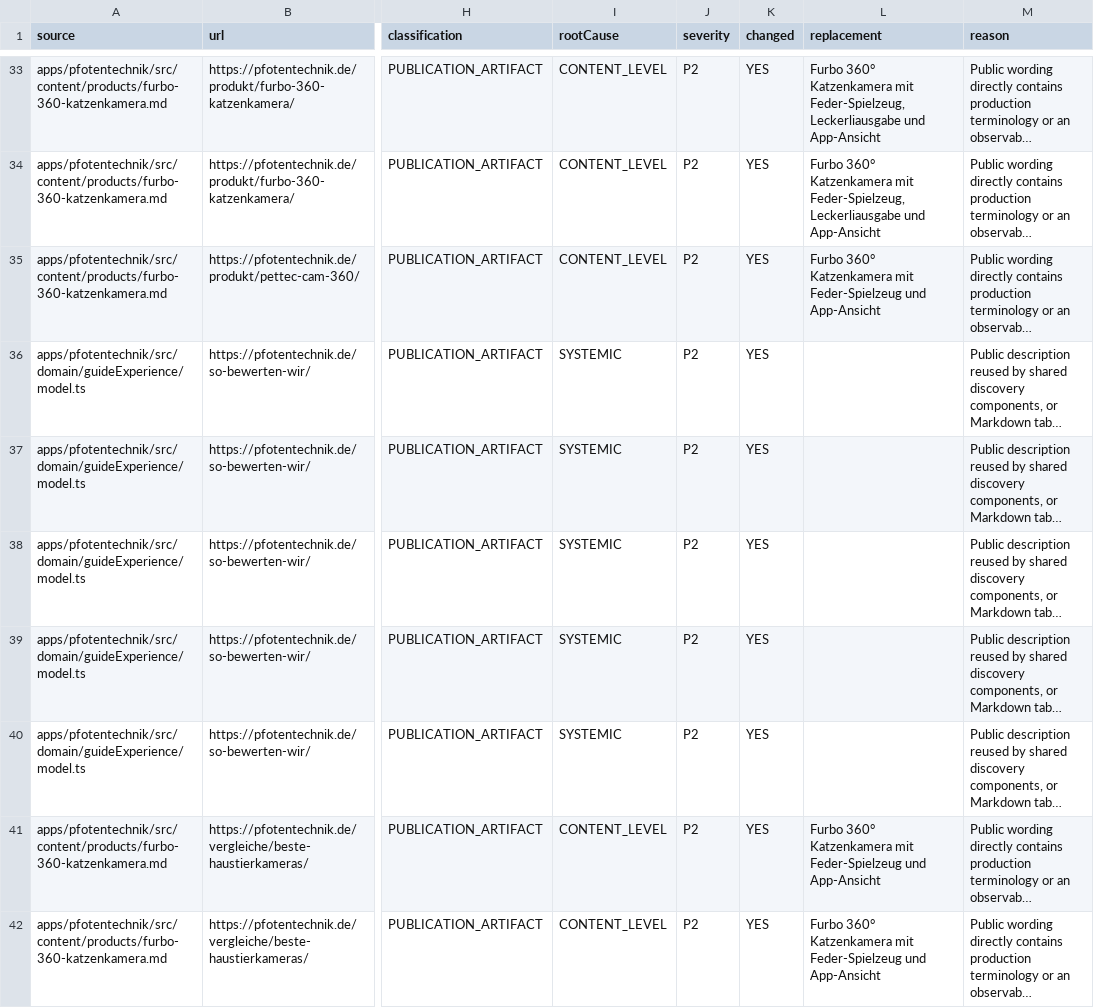
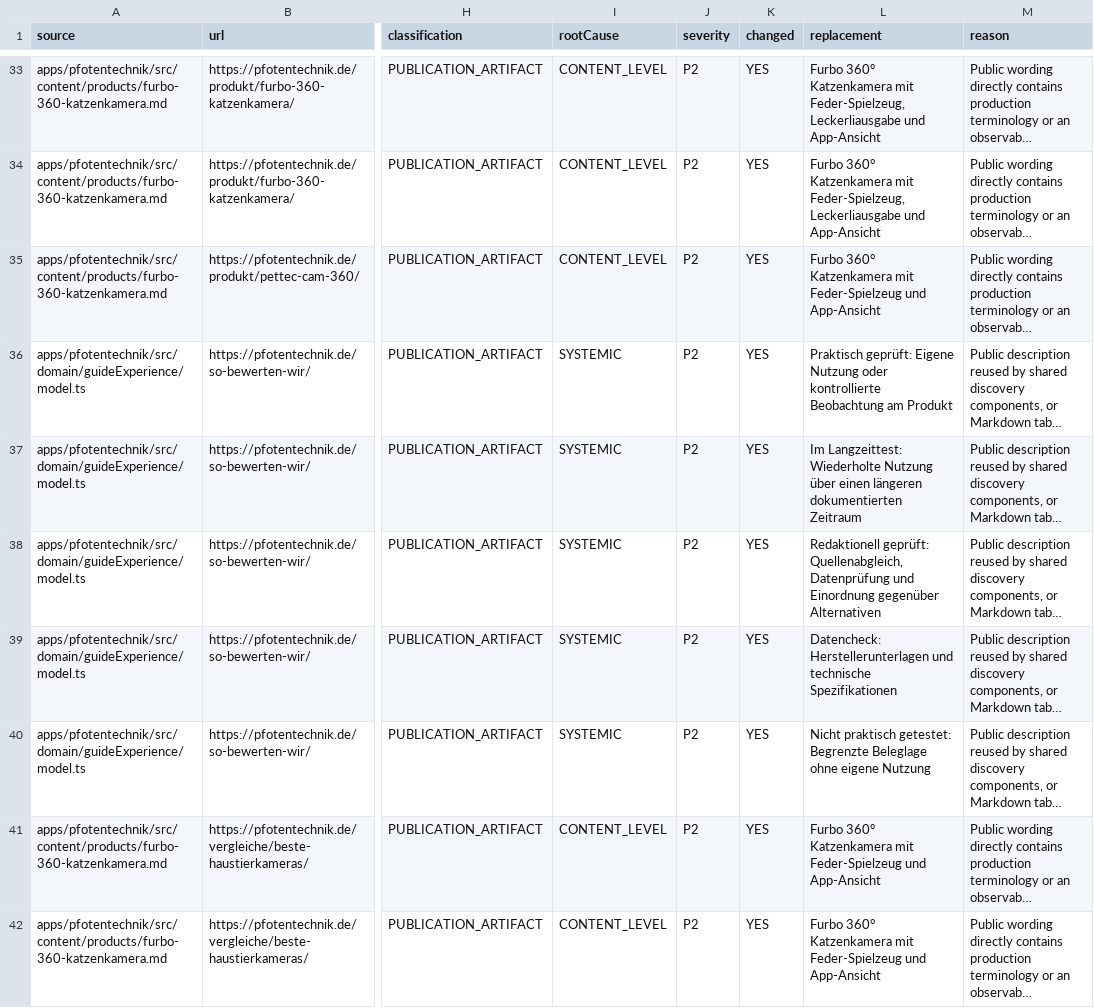
Before and after one commit to Yushamon/affiliate-template, a CSV file: reports/editorial-leakage-35.3/publication-artifacts.csv, drawn as a sheet; only a part is shown, gaps mark what is left out; long unchanged cells end in …; the diff covers the shown part only; the diff names each change by its address in the sheet, - before the commit and + after, or states it on an @@ line.

```diff
--- a/reports/editorial-leakage-35.3/publication-artifacts.csv
+++ b/reports/editorial-leakage-35.3/publication-artifacts.csv
-L36 (replacement): (empty)
+L36 (replacement): Praktisch geprüft: Eigene Nutzung oder kontrollierte Beobachtung am Produkt
-L37 (replacement): (empty)
+L37 (replacement): Im Langzeittest: Wiederholte Nutzung über einen längeren dokumentierten Zeitraum
-L38 (replacement): (empty)
+L38 (replacement): Redaktionell geprüft: Quellenabgleich, Datenprüfung und Einordnung gegenüber Alternativen
-L39 (replacement): (empty)
+L39 (replacement): Datencheck: Herstellerunterlagen und technische Spezifikationen
-L40 (replacement): (empty)
+L40 (replacement): Nicht praktisch getestet: Begrenzte Beleglage ohne eigene Nutzung
```
Also changed, not shown: 14 edited cells elsewhere in this file, 4 other files.
